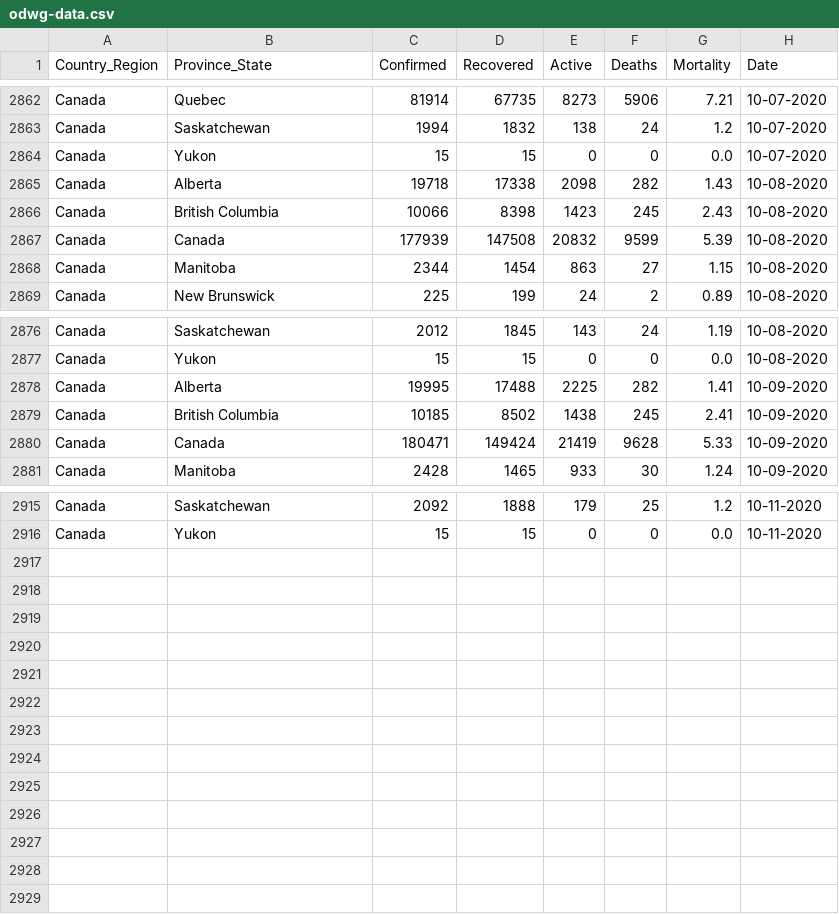
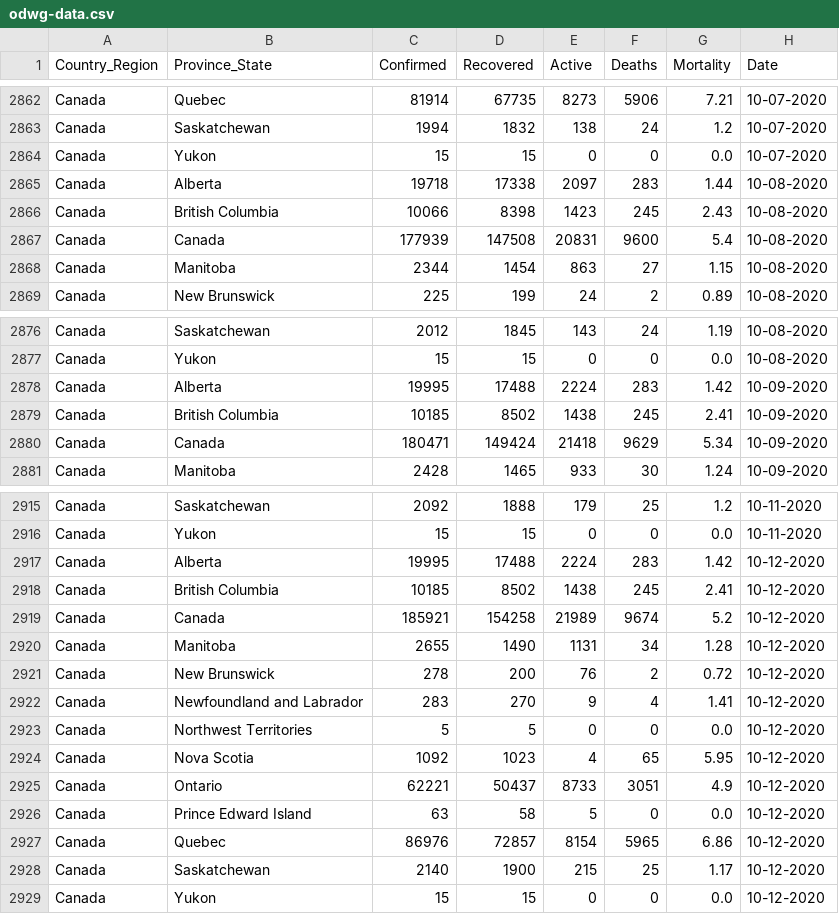
Before and after one commit to esklarski/canada.covid19, a CSV file: dataset/odwg-data.csv, drawn as a sheet; only a part is shown, gaps mark what is left out; the diff covers the shown part only.

```diff
--- a/dataset/odwg-data.csv
+++ b/dataset/odwg-data.csv
@@ -2864,5 +2864,5 @@ Canada,Saskatchewan,1994,1832,138,24,1.2,10-07-2020
 Canada,Yukon,15,15,0,0,0.0,10-07-2020
-Canada,Alberta,19718,17338,2098,282,1.43,10-08-2020
+Canada,Alberta,19718,17338,2097,283,1.44,10-08-2020
 Canada,British Columbia,10066,8398,1423,245,2.43,10-08-2020
-Canada,Canada,177939,147508,20832,9599,5.39,10-08-2020
+Canada,Canada,177939,147508,20831,9600,5.4,10-08-2020
 Canada,Manitoba,2344,1454,863,27,1.15,10-08-2020
@@ -2877,5 +2877,5 @@ Canada,Saskatchewan,2012,1845,143,24,1.19,10-08-2020
 Canada,Yukon,15,15,0,0,0.0,10-08-2020
-Canada,Alberta,19995,17488,2225,282,1.41,10-09-2020
+Canada,Alberta,19995,17488,2224,283,1.42,10-09-2020
 Canada,British Columbia,10185,8502,1438,245,2.41,10-09-2020
-Canada,Canada,180471,149424,21419,9628,5.33,10-09-2020
+Canada,Canada,180471,149424,21418,9629,5.34,10-09-2020
 Canada,Manitoba,2428,1465,933,30,1.24,10-09-2020
@@ -2916 +2916,14 @@ Canada,Saskatchewan,2092,1888,179,25,1.2,10-11-2020
 Canada,Yukon,15,15,0,0,0.0,10-11-2020
+Canada,Alberta,19995,17488,2224,283,1.42,10-12-2020
+Canada,British Columbia,10185,8502,1438,245,2.41,10-12-2020
+Canada,Canada,185921,154258,21989,9674,5.2,10-12-2020
+Canada,Manitoba,2655,1490,1131,34,1.28,10-12-2020
+Canada,New Brunswick,278,200,76,2,0.72,10-12-2020
+Canada,Newfoundland and Labrador,283,270,9,4,1.41,10-12-2020
+Canada,Northwest Territories,5,5,0,0,0.0,10-12-2020
+Canada,Nova Scotia,1092,1023,4,65,5.95,10-12-2020
+Canada,Ontario,62221,50437,8733,3051,4.9,10-12-2020
+Canada,Prince Edward Island,63,58,5,0,0.0,10-12-2020
+Canada,Quebec,86976,72857,8154,5965,6.86,10-12-2020
+Canada,Saskatchewan,2140,1900,215,25,1.17,10-12-2020
+Canada,Yukon,15,15,0,0,0.0,10-12-2020
```
Also changed, not shown: 10 edited cells elsewhere in this file, 2 other files.
